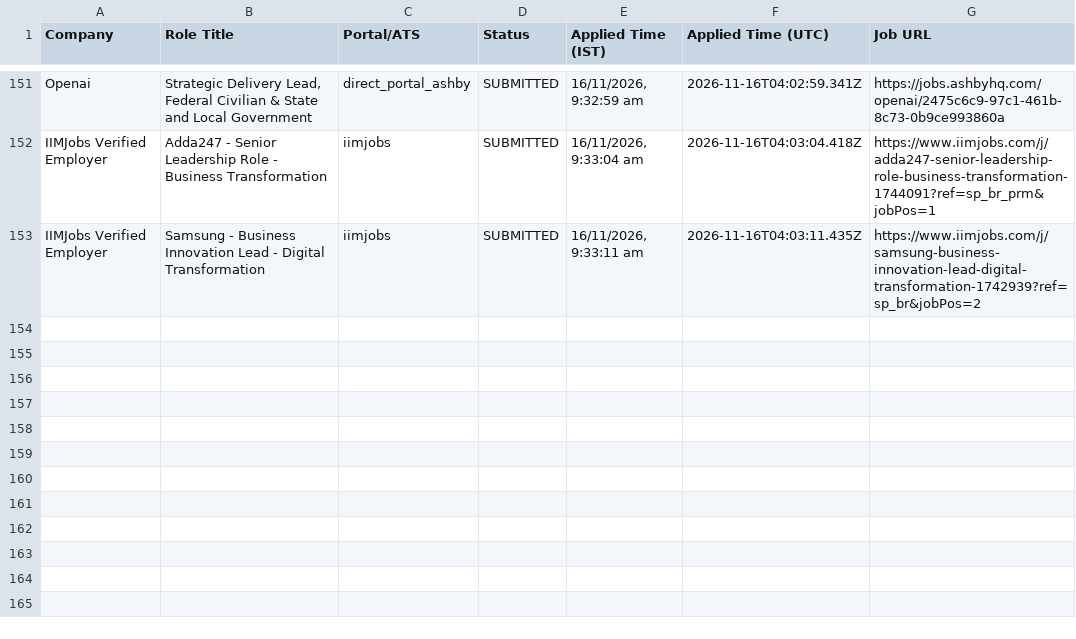
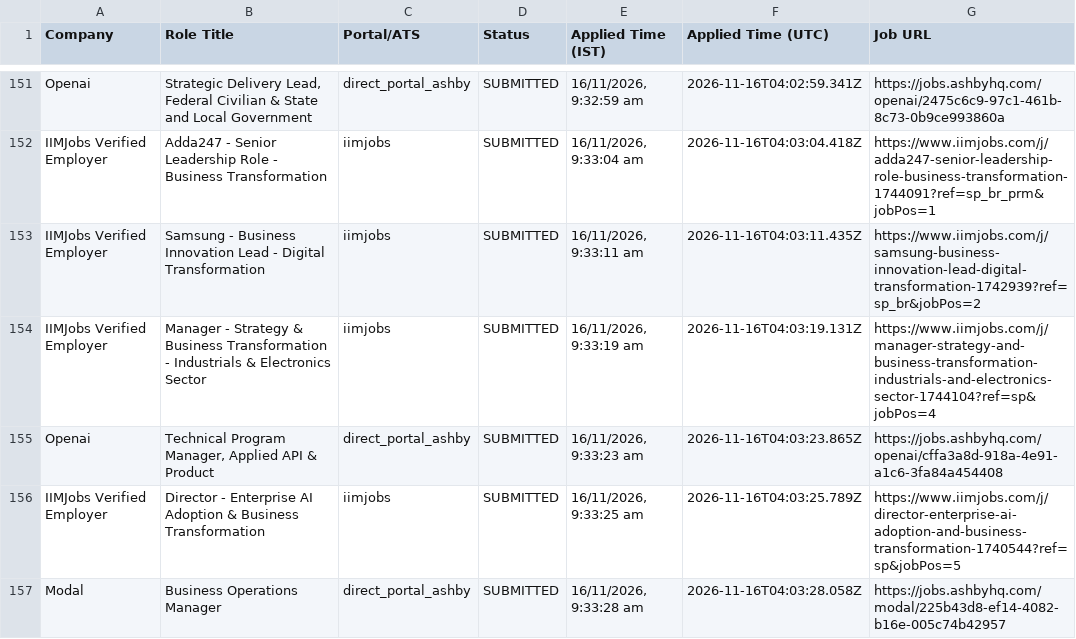
Before and after one commit to sandeepramaswamykashyap-coder/job-search-agent, a CSV file: verified_clean_applications.csv, drawn as a sheet; only a part is shown, gaps mark what is left out; the diff names each change by its address in the sheet, - before the commit and + after, or states it on an @@ line.

```diff
--- a/verified_clean_applications.csv
+++ b/verified_clean_applications.csv
+row 154: IIMJobs Verified Employer | Manager - Strategy & Business Transformation - Industrials & Electronics Sector | iimjobs | SUBMITTED | 16/11/2026, 9:33:19 am | 2026-11-16T04:03:19.131Z | https://www.iimjobs.com/j/manager-strategy-and-business-transformation-industrials-and-electronics-sector-1744104?ref=sp&jobPos=4
+row 155: Openai | Technical Program Manager, Applied API & Product | direct_portal_ashby | SUBMITTED | 16/11/2026, 9:33:23 am | 2026-11-16T04:03:23.865Z | https://jobs.ashbyhq.com/openai/cffa3a8d-918a-4e91-a1c6-3fa84a454408
+row 156: IIMJobs Verified Employer | Director - Enterprise AI Adoption & Business Transformation | iimjobs | SUBMITTED | 16/11/2026, 9:33:25 am | 2026-11-16T04:03:25.789Z | https://www.iimjobs.com/j/director-enterprise-ai-adoption-and-business-transformation-1740544?ref=sp&jobPos=5
+row 157: Modal | Business Operations Manager | direct_portal_ashby | SUBMITTED | 16/11/2026, 9:33:28 am | 2026-11-16T04:03:28.058Z | https://jobs.ashbyhq.com/modal/225b43d8-ef14-4082-b16e-005c74b42957
```
Also changed, not shown: consolidated_applications_master.csv, 2 other files.
